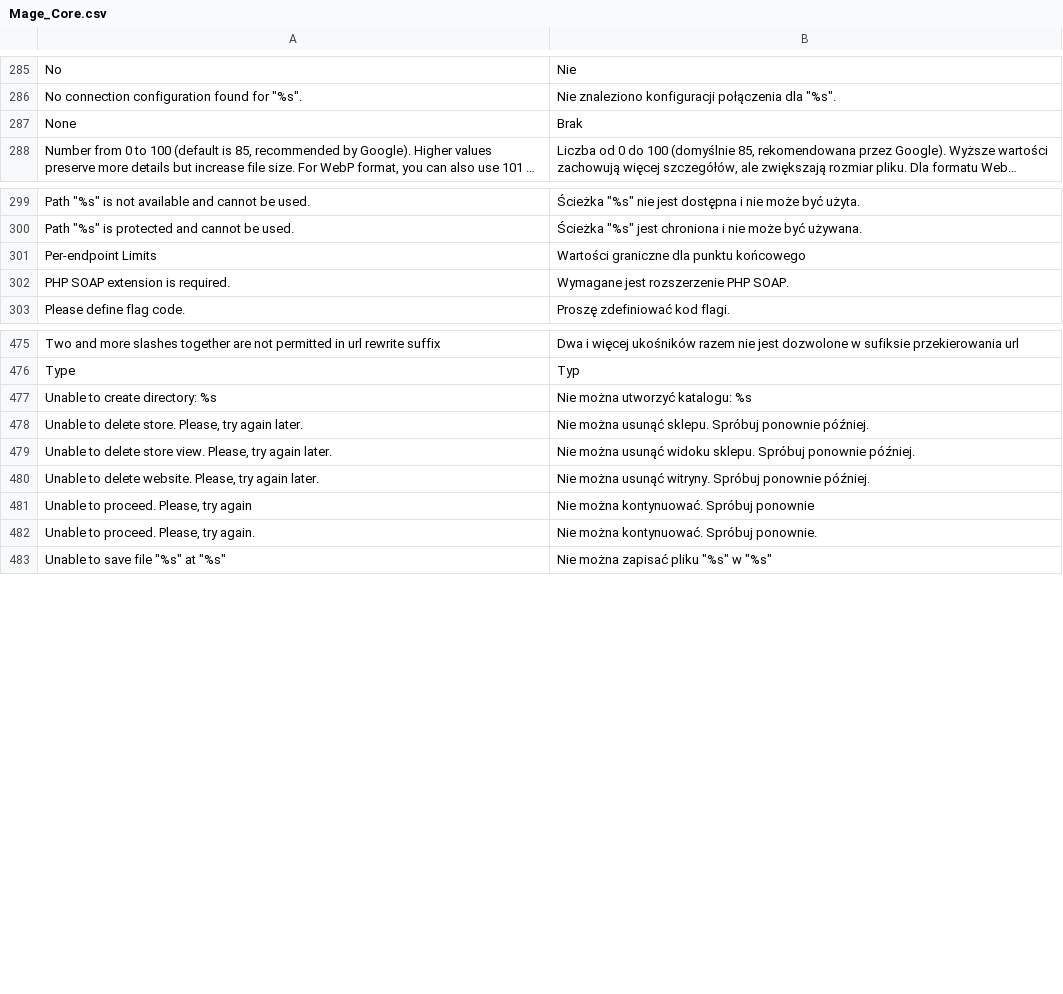
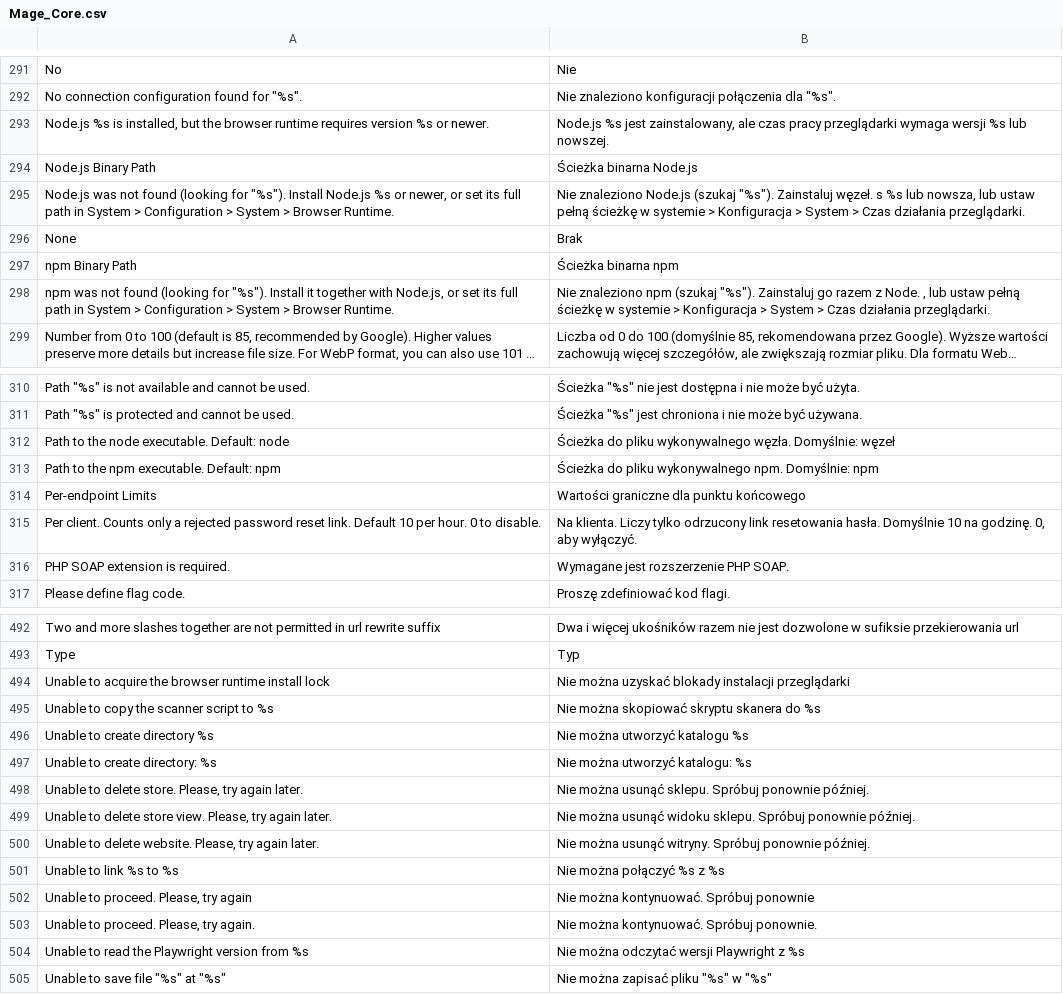
Before and after one commit to MahoCommerce/maho-language-pl_PL, a CSV file: app/locale/pl_PL/Mage_Core.csv, drawn as a sheet; only a part is shown, gaps mark what is left out; long unchanged cells end in …; the diff covers the shown part only; the diff names each change by its address in the sheet, - before the commit and + after, or states it on an @@ line.

```diff
--- a/app/locale/pl_PL/Mage_Core.csv
+++ b/app/locale/pl_PL/Mage_Core.csv
+row 293: Node.js %s is installed, but the browser runtime requires version %s or newer. | Node.js %s jest zainstalowany, ale czas pracy przeglądarki wymaga wersji %s lub nowszej.
+row 294: Node.js Binary Path | Ścieżka binarna Node.js
+row 295: Node.js was not found (looking for "%s"). Install Node.js %s or newer, or set its full path in System > Configuration > System > Browser Runtime. | Nie znaleziono Node.js (szukaj "%s"). Zainstaluj węzeł. s %s lub nowsza, lub ustaw pełną ścieżkę w systemie > Konfiguracja > System > Czas działania przeglądarki.
+row 297: npm Binary Path | Ścieżka binarna npm
+row 298: npm was not found (looking for "%s"). Install it together with Node.js, or set its full path in System > Configuration > System > Browser Runtime. | Nie znaleziono npm (szukaj "%s"). Zainstaluj go razem z Node. , lub ustaw pełną ścieżkę w systemie > Konfiguracja > System > Czas działania przeglądarki.
+row 312: Path to the node executable. Default: node | Ścieżka do pliku wykonywalnego węzła. Domyślnie: węzeł
+row 313: Path to the npm executable. Default: npm | Ścieżka do pliku wykonywalnego npm. Domyślnie: npm
+row 315: Per client. Counts only a rejected password reset link. Default 10 per hour. 0 to disable. | Na klienta. Liczy tylko odrzucony link resetowania hasła. Domyślnie 10 na godzinę. 0, aby wyłączyć.
+row 494: Unable to acquire the browser runtime install lock | Nie można uzyskać blokady instalacji przeglądarki
+row 495: Unable to copy the scanner script to %s | Nie można skopiować skryptu skanera do %s
+row 496: Unable to create directory %s | Nie można utworzyć katalogu %s
+row 501: Unable to link %s to %s | Nie można połączyć %s z %s
+row 504: Unable to read the Playwright version from %s | Nie można odczytać wersji Playwright z %s
```
Also changed, not shown: 10 added rows and 1 removed row elsewhere in this file, app/locale/pl_PL/Mage_Catalog.csv, app/locale/pl_PL/Mage_Customer.csv, 32 other files.
